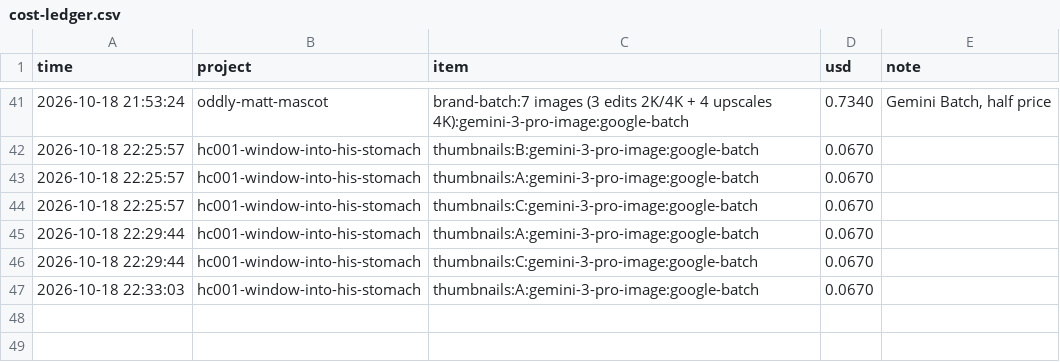
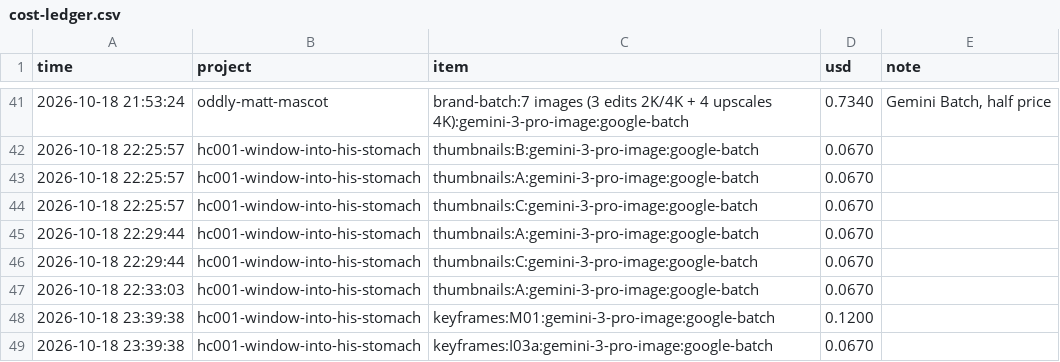
Before and after one commit to M-Bornara/OpenMontage, a CSV file: channels/storybook-medical/cost-ledger.csv, drawn as a sheet; only a part is shown, gaps mark what is left out; the diff names each change by its address in the sheet, - before the commit and + after, or states it on an @@ line.

```diff
--- a/channels/storybook-medical/cost-ledger.csv
+++ b/channels/storybook-medical/cost-ledger.csv
+row 48: 2026-10-18 23:39:38 | hc001-window-into-his-stomach | keyframes:M01:gemini-3-pro-image:google-batch | 0.1200
+row 49: 2026-10-18 23:39:38 | hc001-window-into-his-stomach | keyframes:I03a:gemini-3-pro-image:google-batch | 0.0670
```
Also changed, not shown: 4 other files.
